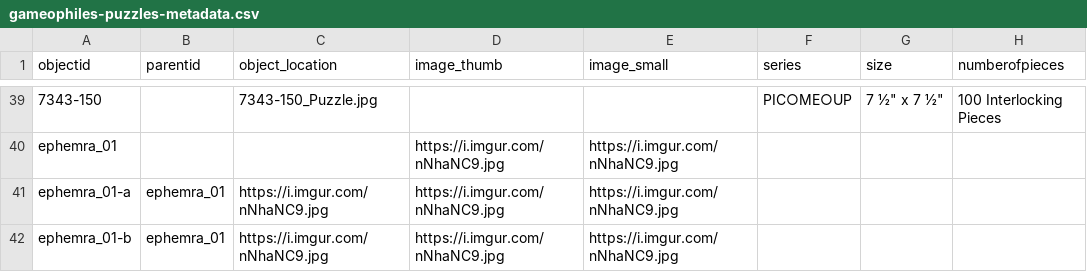
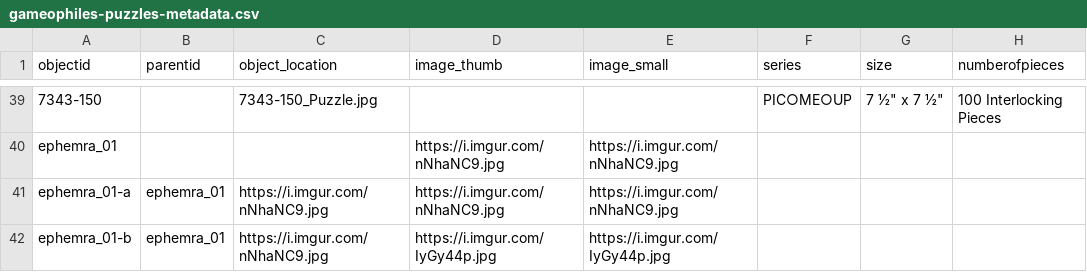
Before and after one commit to ZuzannaKelvin/gameophiles-unlimited-jigsaw-puzzles-csv, a CSV file: _data/gameophiles-puzzles-metadata.csv, drawn as a sheet; only a part is shown, gaps mark what is left out; the diff names each change by its address in the sheet, - before the commit and + after, or states it on an @@ line.

Commit message:
Update gameophiles-puzzles-metadata.csv

```diff
--- a/_data/gameophiles-puzzles-metadata.csv
+++ b/_data/gameophiles-puzzles-metadata.csv
-D42 (image_thumb): https://i.imgur.com/nNhaNC9.jpg
+D42 (image_thumb): https://i.imgur.com/IyGy44p.jpg
-E42 (image_small): https://i.imgur.com/nNhaNC9.jpg
+E42 (image_small): https://i.imgur.com/IyGy44p.jpg
```
